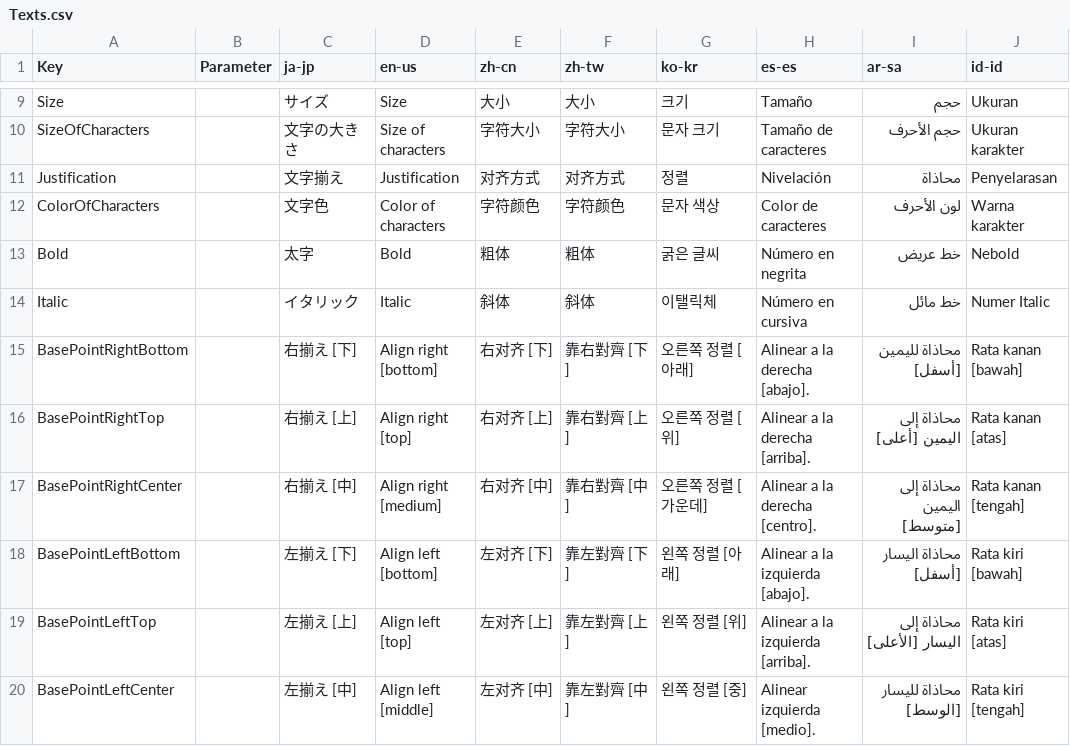
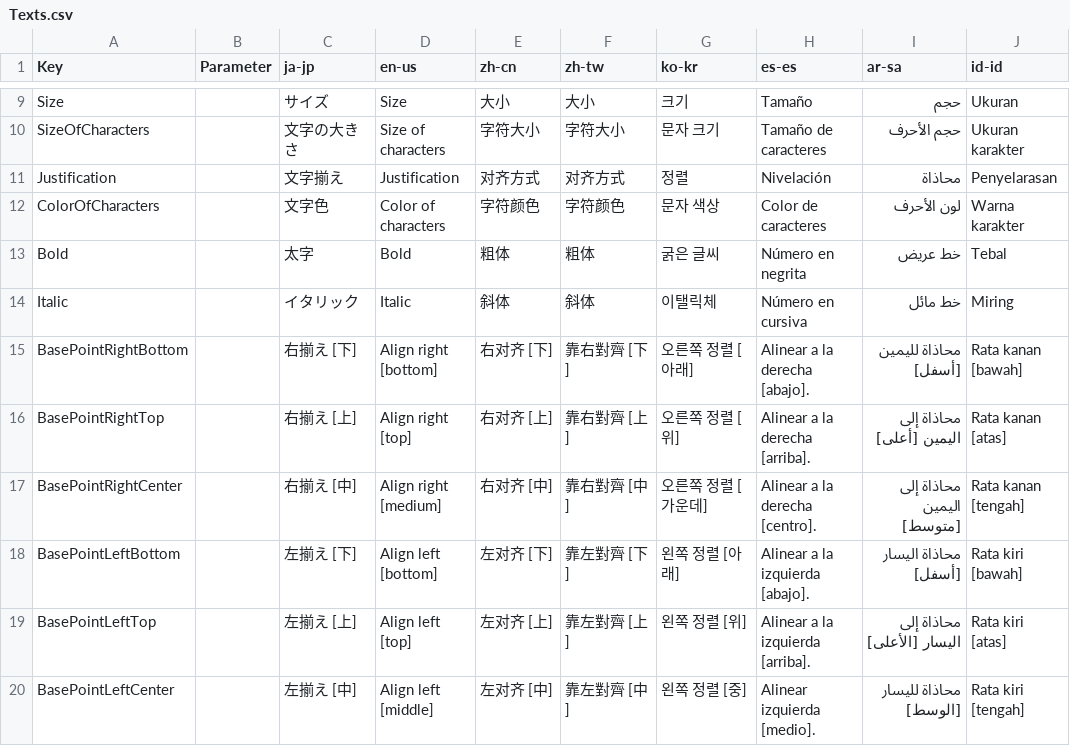
Before and after one commit to manju-summoner/YukkuriMovieMaker.Plugin.Community, a CSV file: YukkuriMovieMaker.Plugin.Community/Shape/NumberText/Texts.csv, drawn as a sheet; only a part is shown, gaps mark what is left out.

Commit message:
Update Texts.csv

```diff
--- a/YukkuriMovieMaker.Plugin.Community/Shape/NumberText/Texts.csv
+++ b/YukkuriMovieMaker.Plugin.Community/Shape/NumberText/Texts.csv
@@ -12,4 +12,4 @@ Justification,,文字揃え,Justification,对齐方式,对齐方式,정렬,Nivel
 ColorOfCharacters,,文字色,Color of characters,字符颜色,字符颜色,문자 색상,Color de caracteres,لون الأحرف,Warna karakter,
-Bold,,太字,Bold,粗体,粗体,굵은 글씨,Número en negrita,خط عريض,Nebold,
-Italic,,イタリック,Italic,斜体,斜体,이탤릭체,Número en cursiva,خط مائل,Numer Italic,
+Bold,,太字,Bold,粗体,粗体,굵은 글씨,Número en negrita,خط عريض,Tebal,
+Italic,,イタリック,Italic,斜体,斜体,이탤릭체,Número en cursiva,خط مائل,Miring,
 BasePointRightBottom,,右揃え　[下],Align right [bottom],右对齐 [下],靠右對齊 [下],오른쪽 정렬 [아래],Alinear a la derecha [abajo].,محاذاة لليمين [أسفل],Rata kanan [bawah],
```
